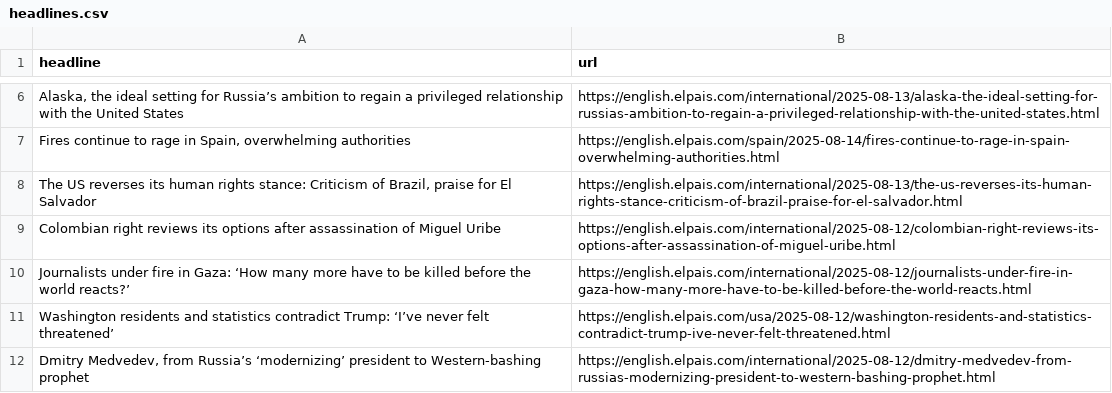
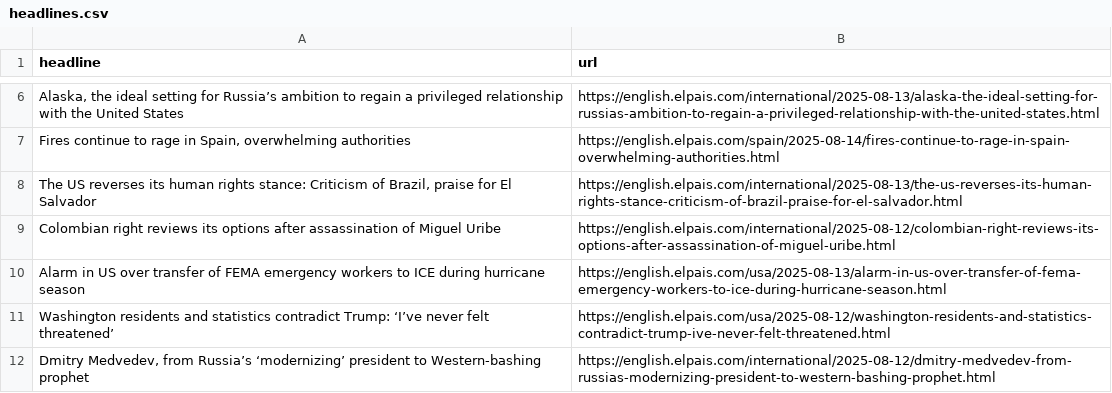
Before and after one commit to Filipe-Teles/el-pais-autoscraper, a CSV file: headlines.csv, drawn as a sheet; only a part is shown, gaps mark what is left out; removed rows and columns are numbered as before the commit, all else as after; the diff names each change by its address in the sheet, - before the commit and + after, or states it on an @@ line.

```diff
--- a/headlines.csv
+++ b/headlines.csv
-row 10: Journalists under fire in Gaza: ‘How many more have to be killed before the world reacts?’ | https://english.elpais.com/international/2025-08-12/journalists-under-fire-in-gaza-how-many-more-have-to-be-killed-before-the-world-reacts.html
+row 10: Alarm in US over transfer of FEMA emergency workers to ICE during hurricane season | https://english.elpais.com/usa/2025-08-13/alarm-in-us-over-transfer-of-fema-emergency-workers-to-ice-during-hurricane-season.html
```
